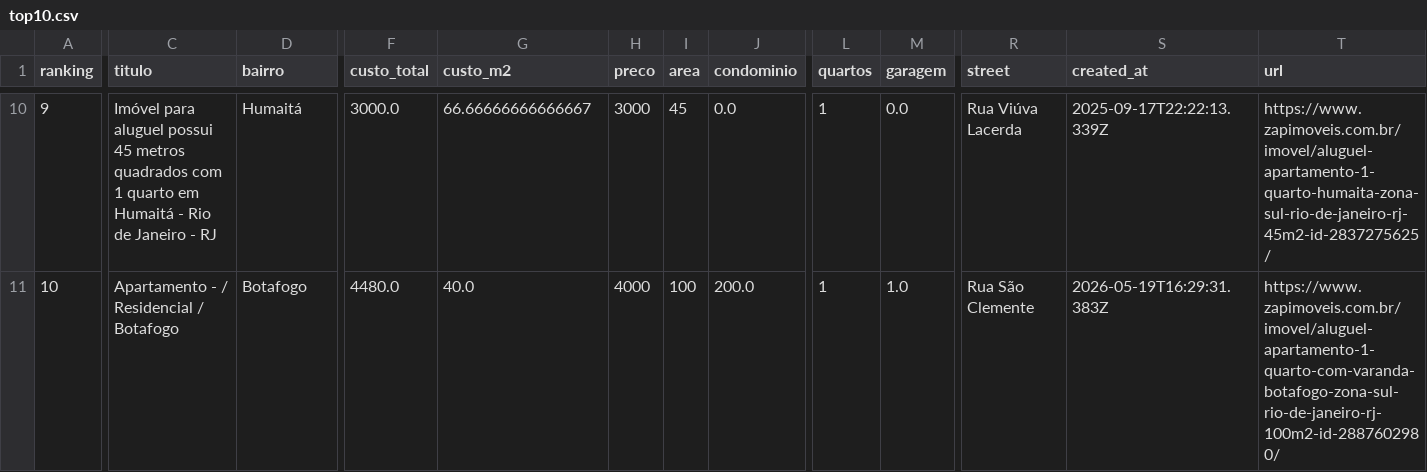
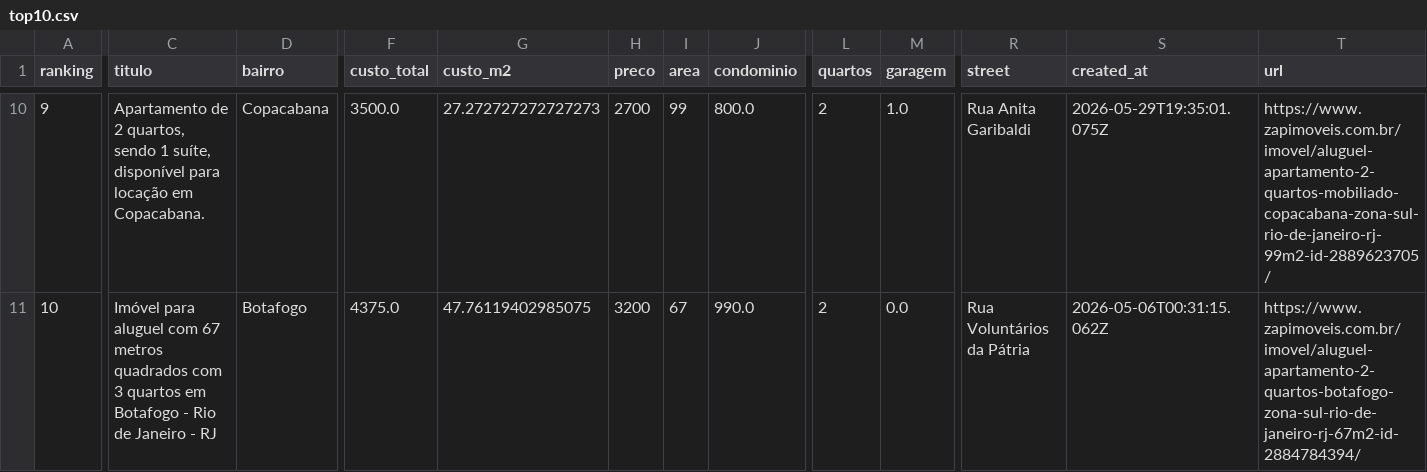
Before and after one commit to DboechatM/RentHunter, a CSV file: data/zap/top/top10.csv, drawn as a sheet; only a part is shown, gaps mark what is left out; the diff covers the shown part only; the diff names each change by its address in the sheet, - before the commit and + after, or states it on an @@ line.

```diff
--- a/data/zap/top/top10.csv
+++ b/data/zap/top/top10.csv
-C10 (titulo): Imóvel para aluguel possui 45 metros quadrados com 1 quarto em Humaitá - Rio de Janeiro - RJ
+C10 (titulo): Apartamento de 2 quartos, sendo 1 suíte, disponível para locação em Copacabana.
-D10 (bairro): Humaitá
+D10 (bairro): Copacabana
-F10 (custo_total): 3000.0
+F10 (custo_total): 3500.0
-G10 (custo_m2): 66.66666666666667
+G10 (custo_m2): 27.272727272727273
-H10 (preco): 3000
+H10 (preco): 2700
-I10 (area): 45
+I10 (area): 99
-J10 (condominio): 0.0
+J10 (condominio): 800.0
-L10:L11 (quartos): 1
+L10:L11 (quartos): 2
-M10 (garagem): 0.0
+M10 (garagem): 1.0
-R10 (street): Rua Viúva Lacerda
+R10 (street): Rua Anita Garibaldi
-S10 (created_at): 2025-09-17T22:22:13.339Z
+S10 (created_at): 2026-05-29T19:35:01.075Z
-T10 (url): https://www.zapimoveis.com.br/imovel/aluguel-apartamento-1-quarto-humaita-zona-sul-rio-de-janeiro-rj-45m2-id-2837275625/
+T10 (url): https://www.zapimoveis.com.br/imovel/aluguel-apartamento-2-quartos-mobiliado-copacabana-zona-sul-rio-de-janeiro-rj-99m2-id-2889623705/
-C11 (titulo): Apartamento - / Residencial / Botafogo
+C11 (titulo): Imóvel para aluguel com 67 metros quadrados com 3 quartos em Botafogo - Rio de Janeiro - RJ
-F11 (custo_total): 4480.0
+F11 (custo_total): 4375.0
-G11 (custo_m2): 40.0
+G11 (custo_m2): 47.76119402985075
-H11 (preco): 4000
+H11 (preco): 3200
-I11 (area): 100
+I11 (area): 67
-J11 (condominio): 200.0
+J11 (condominio): 990.0
-M11 (garagem): 1.0
+M11 (garagem): 0.0
-R11 (street): Rua São Clemente
+R11 (street): Rua Voluntários da Pátria
-S11 (created_at): 2026-05-19T16:29:31.383Z
+S11 (created_at): 2026-05-06T00:31:15.062Z
-T11 (url): https://www.zapimoveis.com.br/imovel/aluguel-apartamento-1-quarto-com-varanda-botafogo-zona-sul-rio-de-janeiro-rj-100m2-id-2887602980/
+T11 (url): https://www.zapimoveis.com.br/imovel/aluguel-apartamento-2-quartos-botafogo-zona-sul-rio-de-janeiro-rj-67m2-id-2884784394/
```
Also changed, not shown: 88 edited cells elsewhere in this file, 3 other files.
